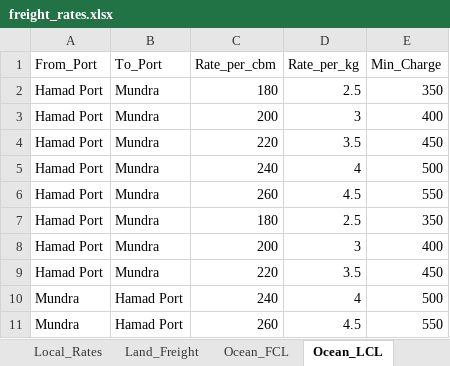
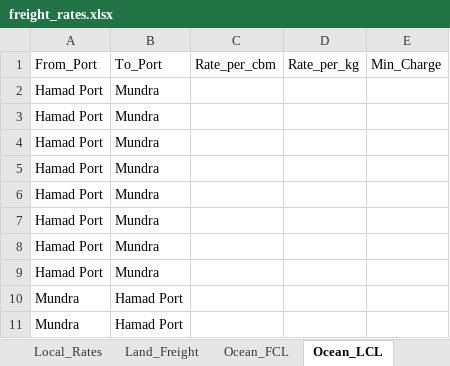
Before and after one commit to Unltd-tech/freight_rate_backend, an Excel workbook: data/freight_rates.xlsx, sheet Ocean_LCL, drawn as a sheet; only a part is shown; values as stored, in another font and other column widths than the file's, no borders; table styles not drawn; the diff covers the shown part only; the diff names each change by its address in the sheet, - before the commit and + after, or states it on an @@ line.

```diff
--- a/data/freight_rates.xlsx (sheet Ocean_LCL)
+++ b/data/freight_rates.xlsx (sheet Ocean_LCL)
-C2: 180
+C2: (empty)
-D2: 2.5
+D2: (empty)
-E2: 350
+E2: (empty)
-C3: 200
+C3: (empty)
-D3: 3
+D3: (empty)
-E3: 400
+E3: (empty)
-C4: 220
+C4: (empty)
-D4: 3.5
+D4: (empty)
-E4: 450
+E4: (empty)
-C5: 240
+C5: (empty)
-D5: 4
+D5: (empty)
-E5: 500
+E5: (empty)
-C6: 260
+C6: (empty)
-D6: 4.5
+D6: (empty)
-E6: 550
+E6: (empty)
-C7: 180
+C7: (empty)
-D7: 2.5
+D7: (empty)
-E7: 350
+E7: (empty)
-C8: 200
+C8: (empty)
-D8: 3
+D8: (empty)
-E8: 400
+E8: (empty)
-C9: 220
+C9: (empty)
-D9: 3.5
+D9: (empty)
-E9: 450
+E9: (empty)
-C10: 240
+C10: (empty)
-D10: 4
+D10: (empty)
-E10: 500
+E10: (empty)
-C11: 260
+C11: (empty)
-D11: 4.5
+D11: (empty)
-E11: 550
+E11: (empty)
```
Also changed, not shown: 105 edited cells elsewhere in this sheet, sheet Ocean_FCL, sheet Land_Freight, sheet Local_Rates, sheet Air_Freight, 1 other file.
